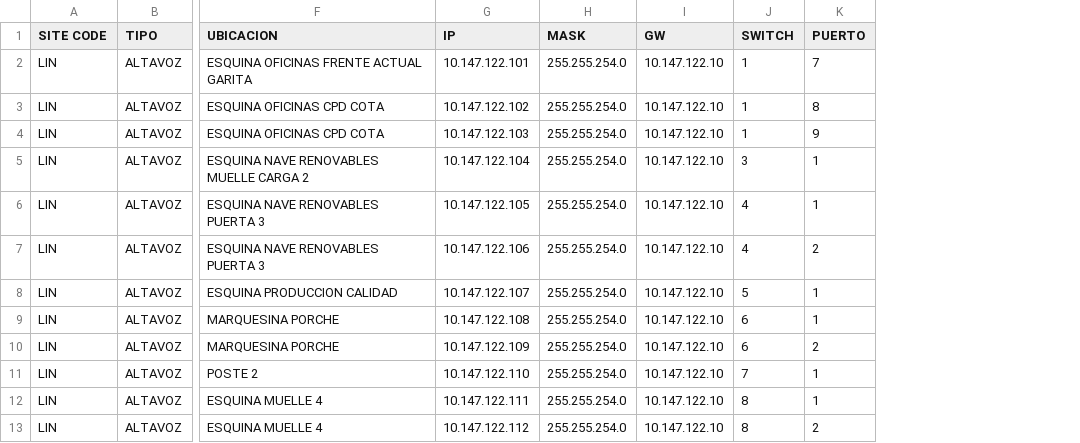
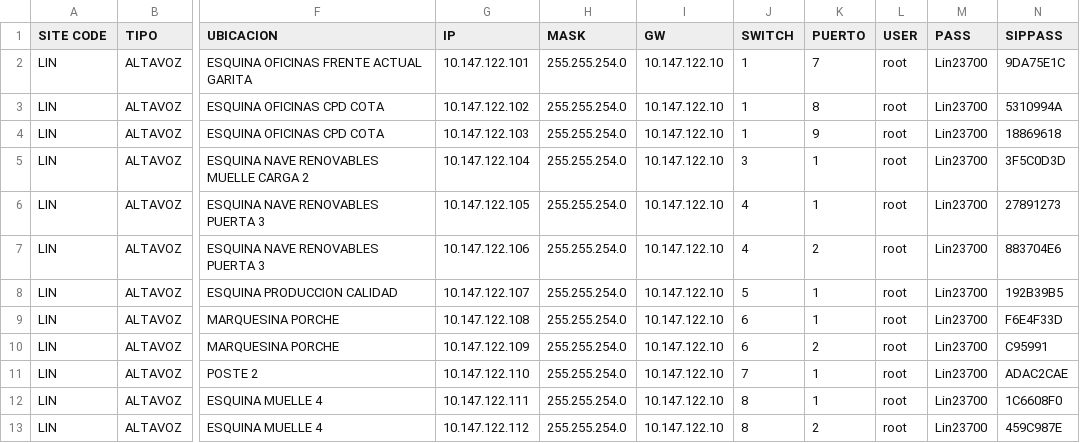
Before and after one commit to AlejandroFerroBejerano/AxisSIPVoIP, a CSV file: alt_csv/alt_lin.csv, drawn as a sheet; only a part is shown, gaps mark what is left out; the diff names each change by its address in the sheet, - before the commit and + after, or states it on an @@ line.

```diff
--- a/alt_csv/alt_lin.csv
+++ b/alt_csv/alt_lin.csv
+column L (USER), rows 2-13: all root
+column M (PASS), rows 2-13: all Lin23700
+column N (SIPPASS), rows 2-13: 9DA75E1C | 5310994A | 18869618 | 3F5C0D3D | 27891273 | 883704E6 | 192B39B5 | F6E4F33D | C95991 | ADAC2CAE | 1C6608F0 | 459C987E
```
Also changed, not shown: alt_csv/alt_esb.csv, alt_csv/alt_pal.csv, 9 other files.
